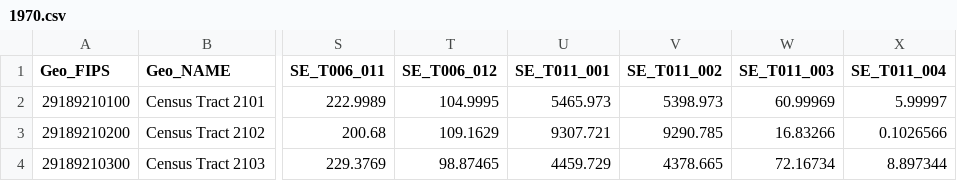
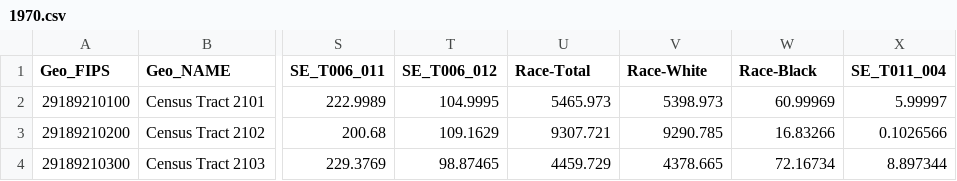
Before and after one commit to z4z/InfovizCensus, a CSV file: data/1970.csv, drawn as a sheet; only a part is shown, gaps mark what is left out; the diff names each change by its address in the sheet, - before the commit and + after, or states it on an @@ line.

```diff
--- a/data/1970.csv
+++ b/data/1970.csv
-U1: SE_T011_001
+U1: Race-Total
-V1: SE_T011_002
+V1: Race-White
-W1: SE_T011_003
+W1: Race-Black
```
Also changed, not shown: data/1980.csv, data/1990.csv, 3 other files.
